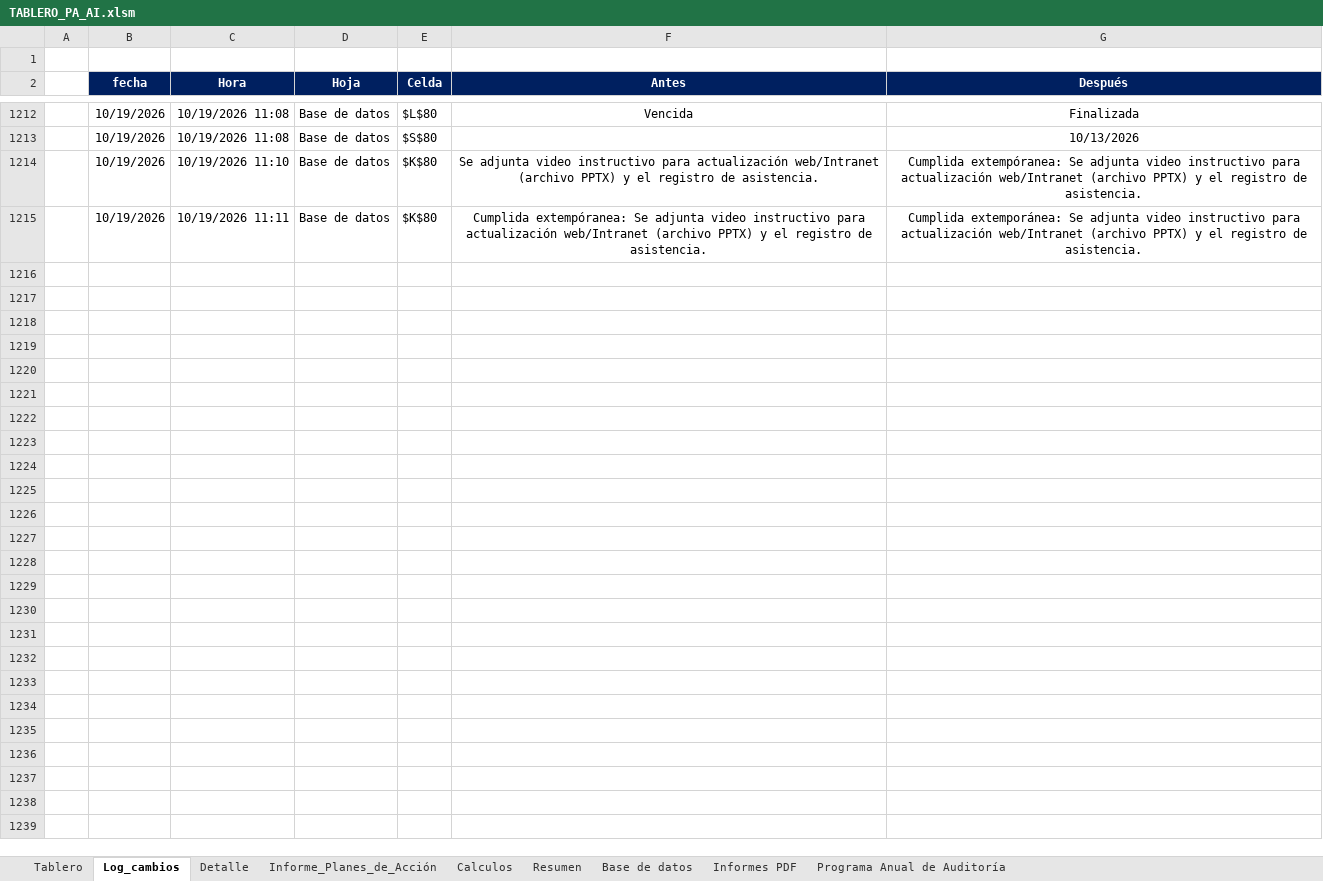
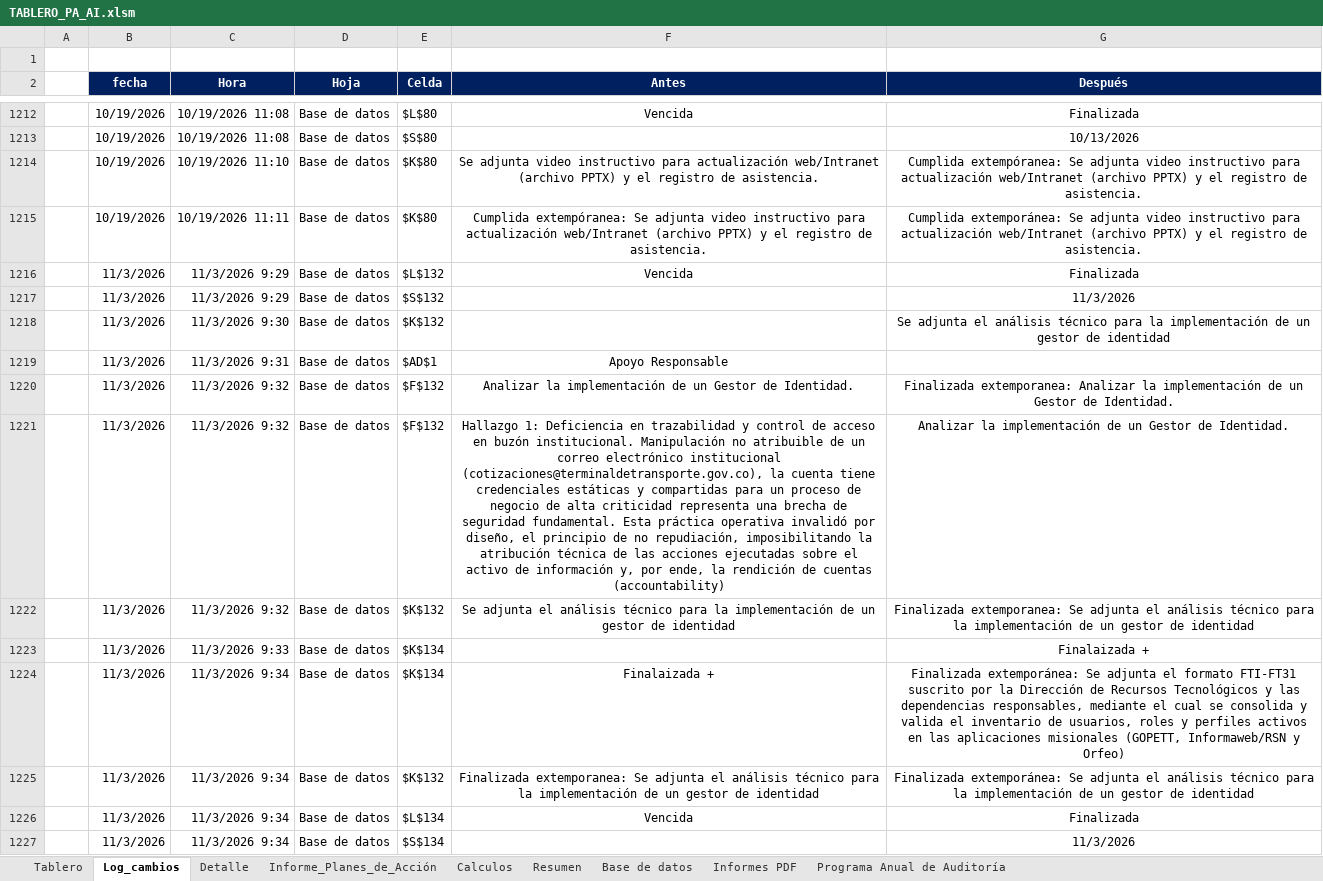
Before and after one commit to diego12vas-cmd/tableros-control, an Excel workbook: TABLERO_PA_AI.xlsm, sheet Log_cambios, drawn as a sheet; only a part is shown, gaps mark what is left out; values as stored, in another font and other column widths than the file's, no borders; charts and pictures not drawn; the diff covers the shown part only; the diff names each change by its address in the sheet, - before the commit and + after, or states it on an @@ line.

```diff
--- a/TABLERO_PA_AI.xlsm (sheet Log_cambios)
+++ b/TABLERO_PA_AI.xlsm (sheet Log_cambios)
+row 1216:  | 11/3/2026 | 11/3/2026 9:29 | Base de datos | $L$132 | Vencida | Finalizada
+row 1217:  | 11/3/2026 | 11/3/2026 9:29 | Base de datos | $S$132 |  | 11/3/2026
+row 1218:  | 11/3/2026 | 11/3/2026 9:30 | Base de datos | $K$132 |  | Se adjunta el análisis técnico para la implementación de un gestor de identidad
+row 1219:  | 11/3/2026 | 11/3/2026 9:31 | Base de datos | $AD$1 | Apoyo Responsable
+row 1220:  | 11/3/2026 | 11/3/2026 9:32 | Base de datos | $F$132 | Analizar la implementación de un Gestor de Identidad. | Finalizada extemporanea: Analizar la implementación de un Gestor de Identidad.
+row 1221:  | 11/3/2026 | 11/3/2026 9:32 | Base de datos | $F$132 | Hallazgo 1: Deficiencia en trazabilidad y control de acceso en buzón institucional. Manipulación no atribuible de un correo electrónico institucional (cotizaciones@terminaldetransporte.gov.co), la cuenta tiene credenciales estáticas y compartidas para un proceso de negocio de alta criticidad representa una brecha de seguridad fundamental. Esta práctica operativa invalidó por diseño, el principio de no repudiación, imposibilitando la atribución técnica de las acciones ejecutadas sobre el activo de información y, por ende, la rendición de cuentas (accountability) | Analizar la implementación de un Gestor de Identidad.
+row 1222:  | 11/3/2026 | 11/3/2026 9:32 | Base de datos | $K$132 | Se adjunta el análisis técnico para la implementación de un gestor de identidad | Finalizada extemporanea: Se adjunta el análisis técnico para la implementación de un gestor de identidad
+row 1223:  | 11/3/2026 | 11/3/2026 9:33 | Base de datos | $K$134 |  | Finalaizada +
+row 1224:  | 11/3/2026 | 11/3/2026 9:34 | Base de datos | $K$134 | Finalaizada + | Finalizada extemporánea: Se adjunta el formato FTI-FT31 suscrito por la Dirección de Recursos Tecnológicos y las dependencias responsables, mediante el cual se consolida y valida el inventario de usuarios, roles y perfiles activos en las aplicaciones misionales (GOPETT, Informaweb/RSN y Orfeo)
+row 1225:  | 11/3/2026 | 11/3/2026 9:34 | Base de datos | $K$132 | Finalizada extemporanea: Se adjunta el análisis técnico para la implementación de un gestor de identidad | Finalizada extemporánea: Se adjunta el análisis técnico para la implementación de un gestor de identidad
+row 1226:  | 11/3/2026 | 11/3/2026 9:34 | Base de datos | $L$134 | Vencida | Finalizada
+row 1227:  | 11/3/2026 | 11/3/2026 9:34 | Base de datos | $S$134 |  | 11/3/2026
```
Also changed, not shown: 12 added rows elsewhere in this sheet, sheet Base de datos, sheet Resumen, sheet Tablero, sheet Calculos, hidden cells, charts or pictures.
